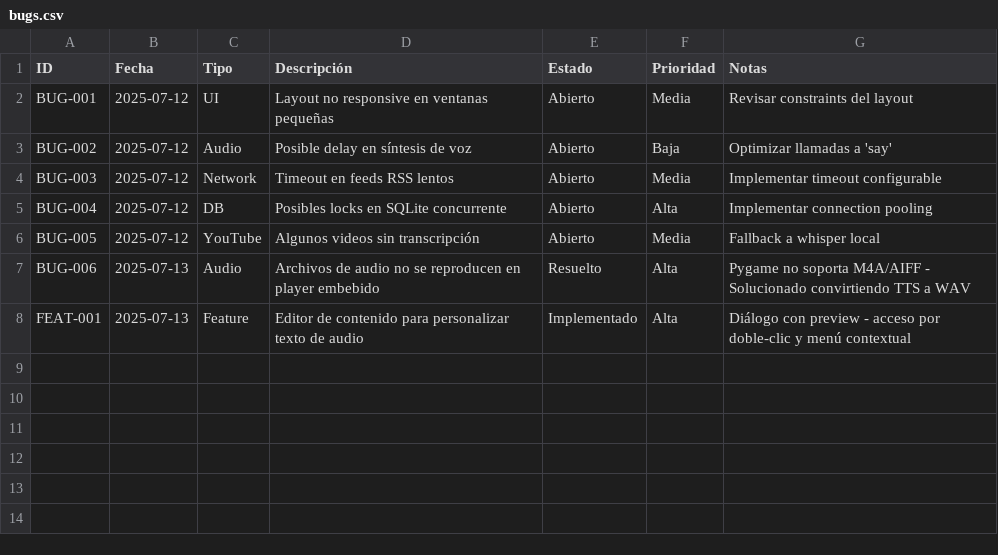
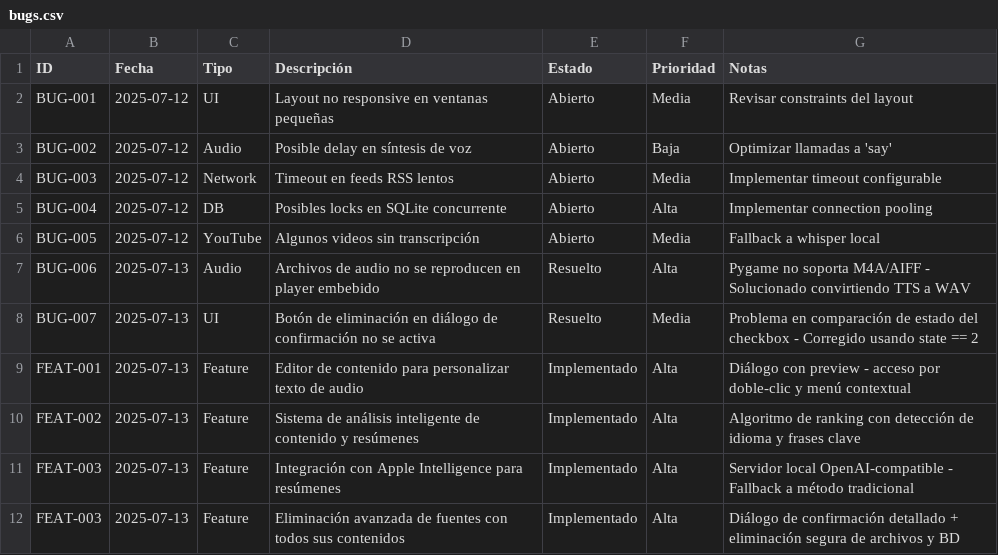
Before and after one commit to cojayero/pyPodcast, a CSV file: bugs.csv, drawn as a sheet; the diff names each change by its address in the sheet, - before the commit and + after, or states it on an @@ line.

```diff
--- a/bugs.csv
+++ b/bugs.csv
+row 8: BUG-007 | 2025-07-13 | UI | Botón de eliminación en diálogo de confirmación no se activa | Resuelto | Media | Problema en comparación de estado del checkbox - Corregido usando state == 2
+row 10: FEAT-002 | 2025-07-13 | Feature | Sistema de análisis inteligente de contenido y resúmenes | Implementado | Alta | Algoritmo de ranking con detección de idioma y frases clave
+row 11: FEAT-003 | 2025-07-13 | Feature | Integración con Apple Intelligence para resúmenes | Implementado | Alta | Servidor local OpenAI-compatible - Fallback a método tradicional
+row 12: FEAT-003 | 2025-07-13 | Feature | Eliminación avanzada de fuentes con todos sus contenidos | Implementado | Alta | Diálogo de confirmación detallado + eliminación segura de archivos y BD
```
Also changed, not shown: 22 other files.
